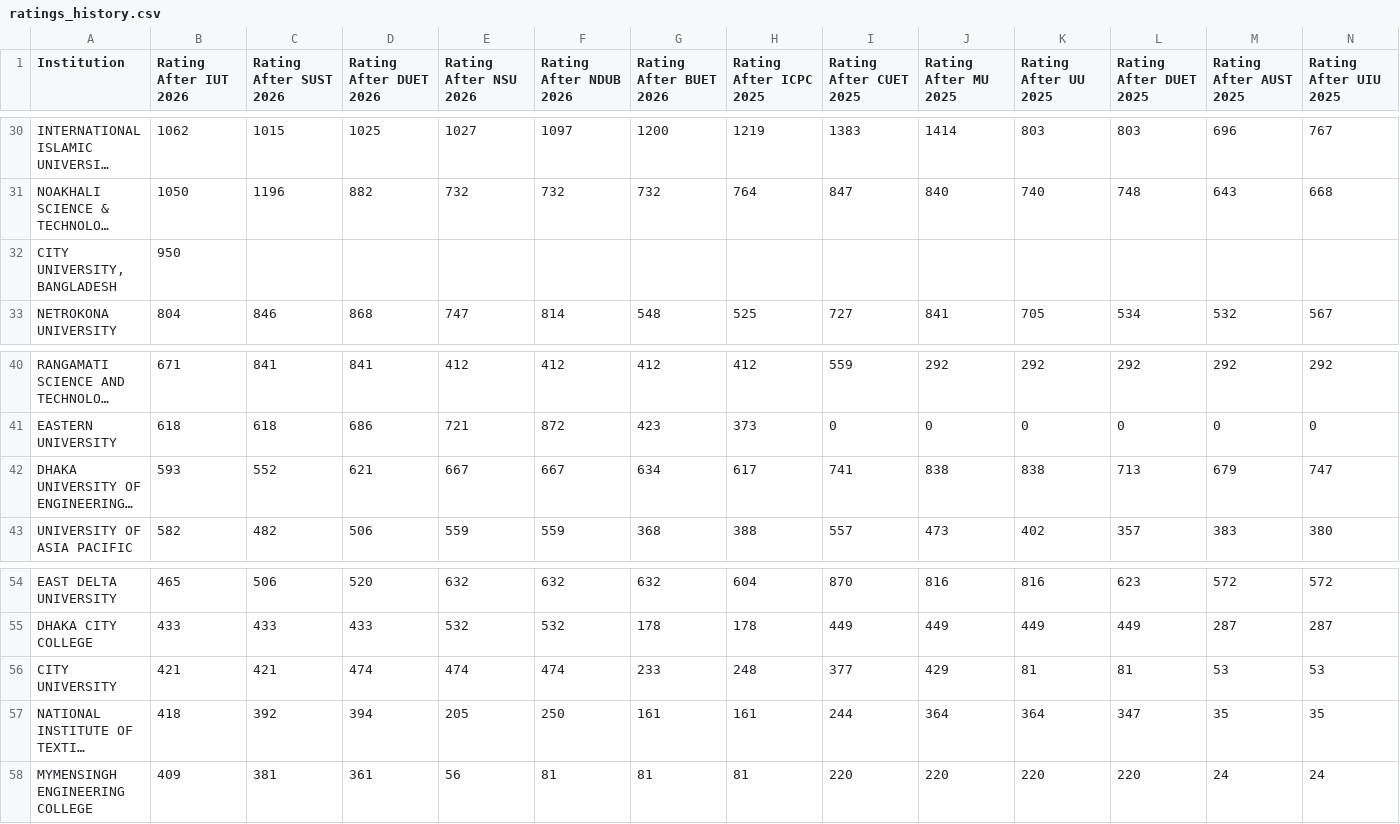
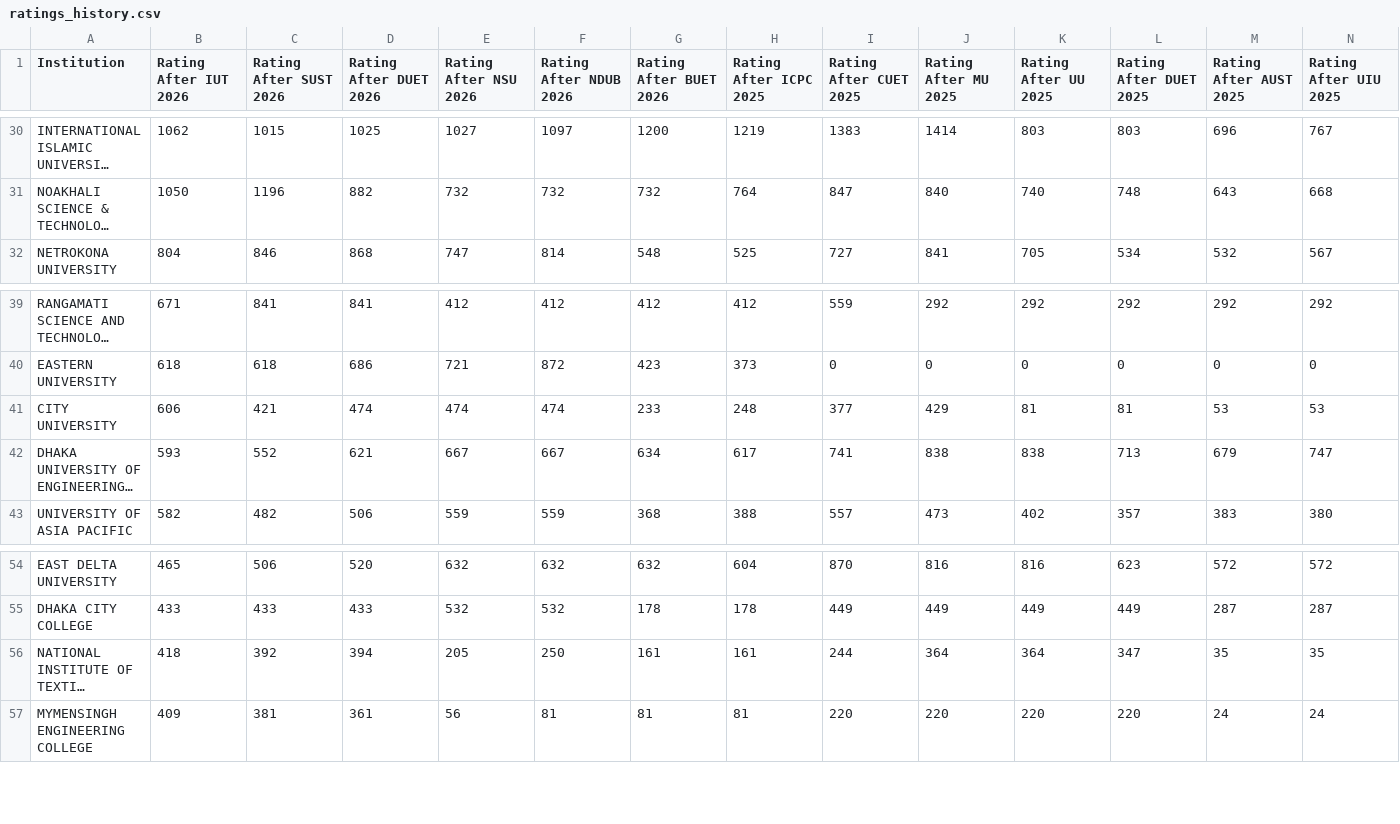
Before and after one commit to infi9itea/Biscuit-Rating, a CSV file: rating_calculator/output/ratings_history.csv, drawn as a sheet; only a part is shown, gaps mark what is left out; long unchanged cells end in …; removed rows and columns are numbered as before the commit, all else as after; rows hold the shown columns only; the diff names each change by its address in the sheet, - before the commit and + after, or states it on an @@ line.

```diff
--- a/rating_calculator/output/ratings_history.csv
+++ b/rating_calculator/output/ratings_history.csv
-row 32: CITY UNIVERSITY, BANGLADESH | 950
+row 41: CITY UNIVERSITY | 606 | 421 | 474 | 474 | 474 | 233 | 248 | 377 | 429 | 81 | 81 | 53 | 53
-row 56: CITY UNIVERSITY | 421 | 421 | 474 | 474 | 474 | 233 | 248 | 377 | 429 | 81 | 81 | 53 | 53
```
Also changed, not shown: contestant_rating/output/ratings.csv, members/data/members.csv, 8 other files.
